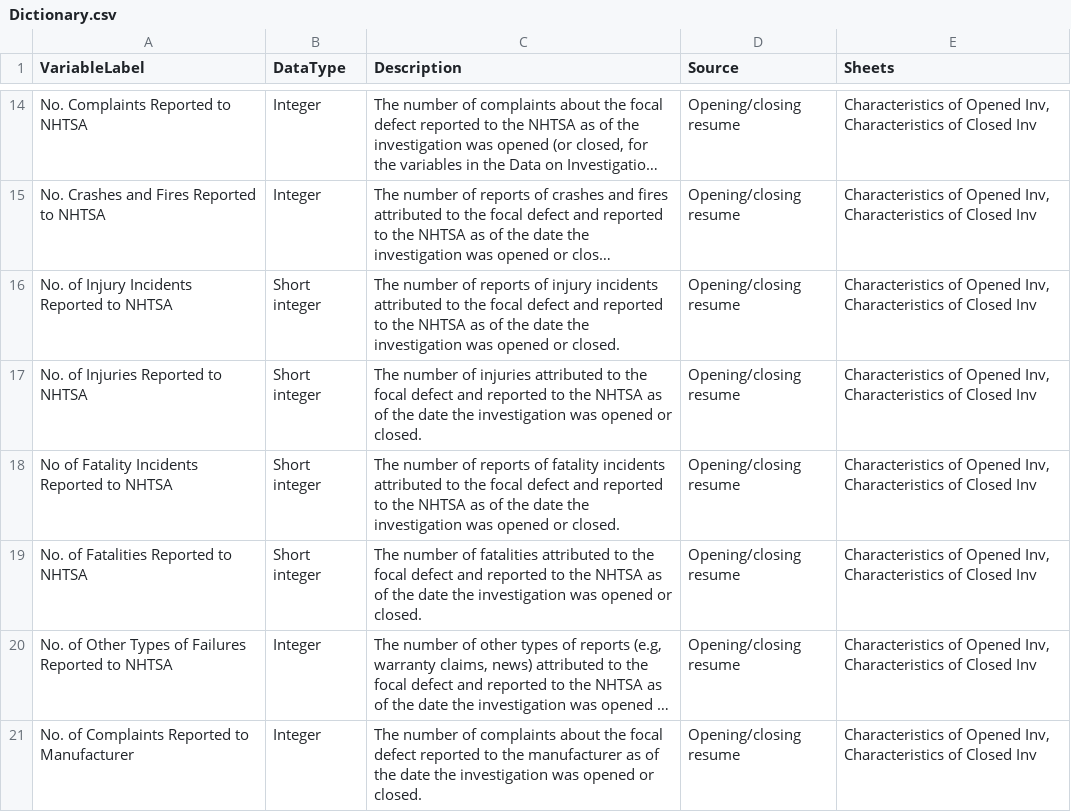
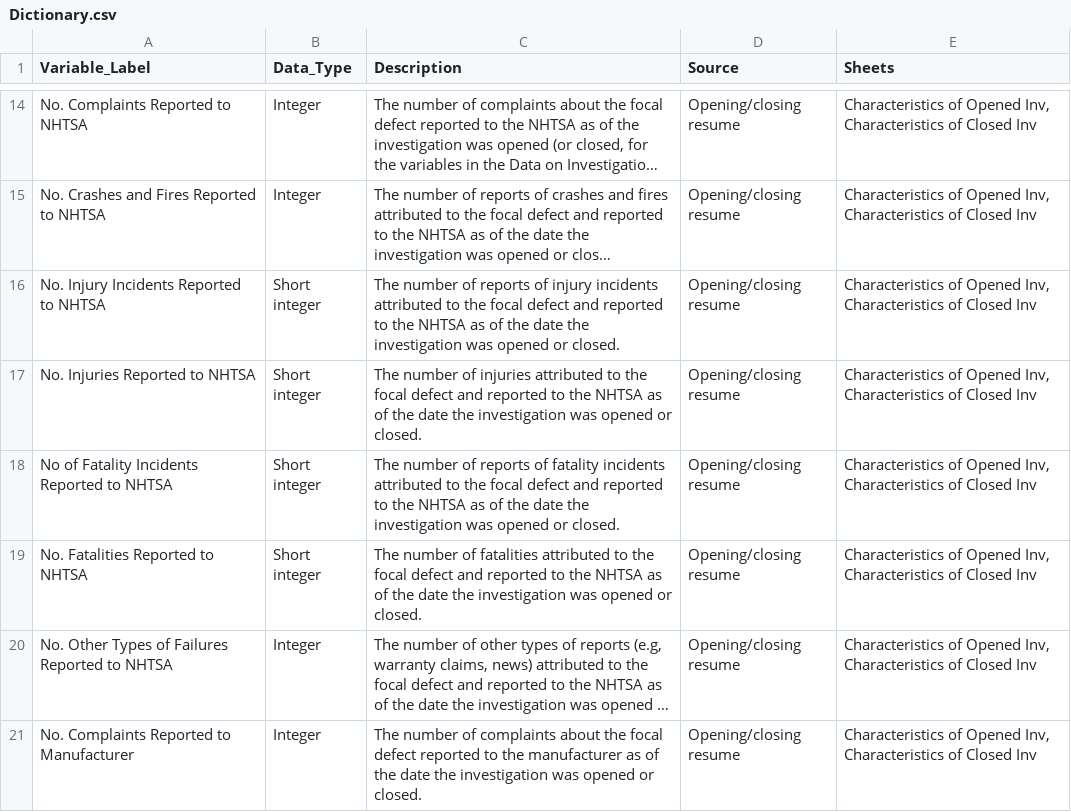
Before and after one commit to MarketingReseacher/Price-increase-justifications, a CSV file: Dictionary.csv, drawn as a sheet; only a part is shown, gaps mark what is left out; long unchanged cells end in …; the diff covers the shown part only; the diff names each change by its address in the sheet, - before the commit and + after, or states it on an @@ line.

Commit message:
Update Dictionary.csv

```diff
--- a/Dictionary.csv
+++ b/Dictionary.csv
-A1: VariableLabel
+A1: Variable_Label
-B1: DataType
+B1: Data_Type
-A16 (Variable_Label): No. of Injury Incidents Reported to NHTSA
+A16 (Variable_Label): No. Injury Incidents Reported to NHTSA
-A17 (Variable_Label): No. of Injuries Reported to NHTSA
+A17 (Variable_Label): No. Injuries Reported to NHTSA
-A19 (Variable_Label): No. of Fatalities Reported to NHTSA
+A19 (Variable_Label): No. Fatalities Reported to NHTSA
-A20 (Variable_Label): No. of Other Types…
+A20 (Variable_Label): No. Other Types…
-A21 (Variable_Label): No. of Complaints Reported to Manufacturer
+A21 (Variable_Label): No. Complaints Reported to Manufacturer
```
Also changed, not shown: 17 edited cells elsewhere in this file.
